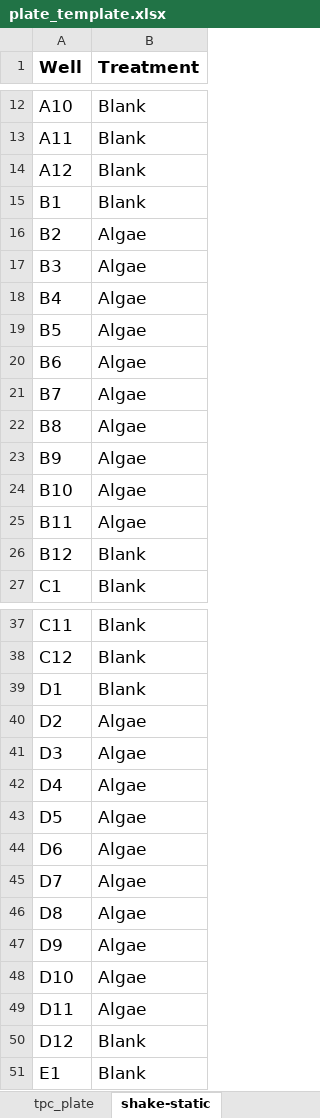
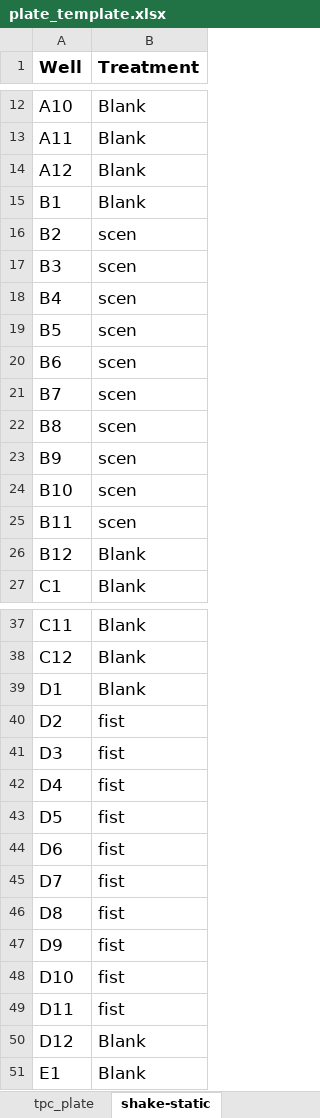
Before and after one commit to INwafor/phytoplankton_competition, an Excel workbook: data/plate_template.xlsx, sheet shake-static, drawn as a sheet; only a part is shown, gaps mark what is left out; values as stored, in another font and other column widths than the file's, no borders; the diff covers the shown part only; the diff names each change by its address in the sheet, - before the commit and + after, or states it on an @@ line.

Commit message:
update template

```diff
--- a/data/plate_template.xlsx (sheet shake-static)
+++ b/data/plate_template.xlsx (sheet shake-static)
-B16:B25 (Treatment): Algae
+B16:B25 (Treatment): scen
-B40:B49 (Treatment): Algae
+B40:B49 (Treatment): fist
```
Also changed, not shown: 10 edited cells elsewhere in this sheet.
